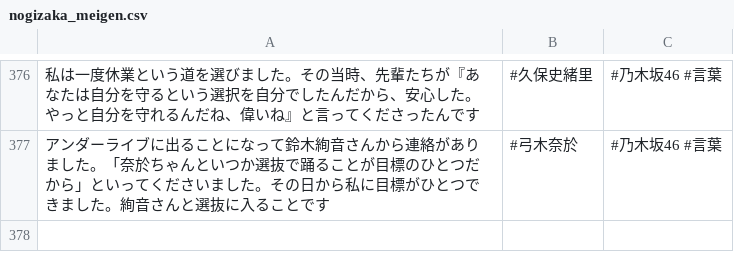
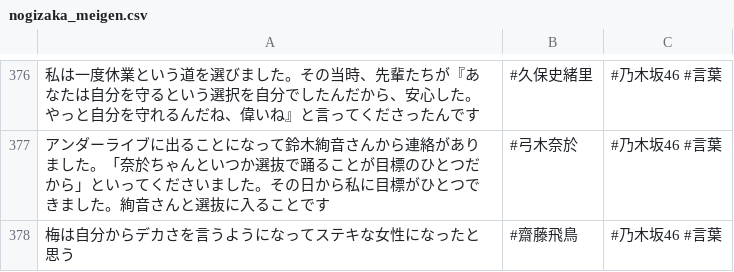
Before and after one commit to tonytani37/nogizaka46_live, a CSV file: nogizaka_meigen.csv, drawn as a sheet; only a part is shown, gaps mark what is left out; the diff names each change by its address in the sheet, - before the commit and + after, or states it on an @@ line.

Commit message:
2022/08/31  1:52

```diff
--- a/nogizaka_meigen.csv
+++ b/nogizaka_meigen.csv
+row 378: 梅は自分からデカさを言うようになってステキな女性になったと思う | #齋藤飛鳥 | #乃木坂46 #言葉
```
